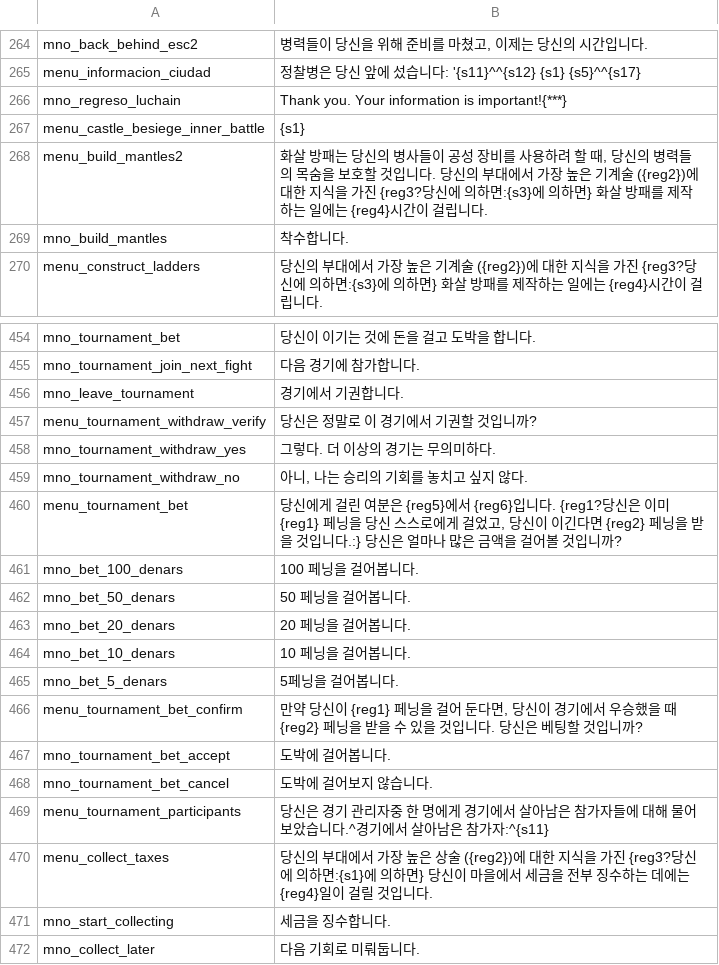
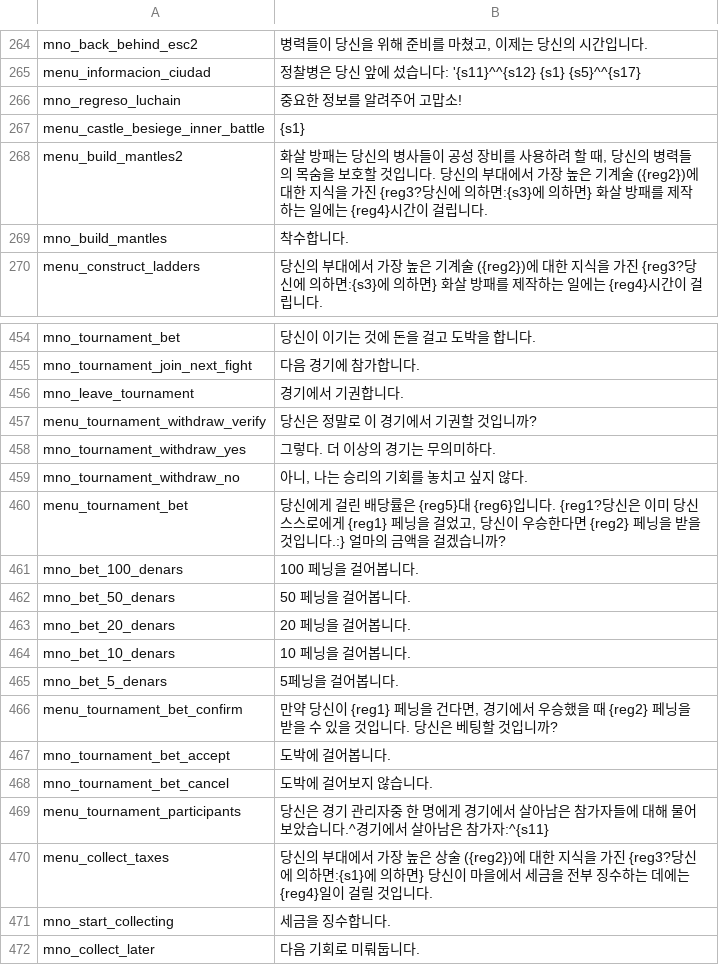
Before and after one commit to 21garam/MB_VikingConquest_R_Korean, a CSV file: languages/en/game_menus.csv, drawn as a sheet; only a part is shown, gaps mark what is left out.

```diff
--- a/languages/en/game_menus.csv
+++ b/languages/en/game_menus.csv
@@ -265,3 +265,3 @@ mno_back_behind_esc2|병력들이 당신을 위해 준비를 마쳤고, 이제
 menu_informacion_ciudad|정찰병은 당신 앞에 섰습니다: '{s11}^^{s12} {s1} {s5}^^{s17}
-mno_regreso_luchain|Thank you. Your information is important!{***}
+mno_regreso_luchain|중요한 정보를 알려주어 고맙소!
 menu_castle_besiege_inner_battle|{s1}
@@ -459,3 +459,3 @@ mno_tournament_withdraw_yes|그렇다. 더 이상의 경기는 무의미하다.
 mno_tournament_withdraw_no|아니, 나는 승리의 기회를 놓치고 싶지 않다.
-menu_tournament_bet|당신에게 걸린 여분은 {reg5}에서 {reg6}입니다. {reg1?당신은 이미 {reg1} 페닝을 당신 스스로에게 걸었고, 당신이 이긴다면 {reg2} 페닝을 받을 것입니다.:} 당신은 얼마나 많은 금액을 걸어볼 것입니까?
+menu_tournament_bet|당신에게 걸린 배당률은 {reg5}대 {reg6}입니다. {reg1?당신은 이미 당신 스스로에게 {reg1} 페닝을 걸었고, 당신이 우승한다면 {reg2} 페닝을 받을 것입니다.:} 얼마의 금액을 걸겠습니까?
 mno_bet_100_denars|100 페닝을 걸어봅니다.
@@ -465,3 +465,3 @@ mno_bet_10_denars|10 페닝을 걸어봅니다.
 mno_bet_5_denars|5페닝을 걸어봅니다.
-menu_tournament_bet_confirm|만약 당신이 {reg1} 페닝을 걸어 둔다면, 당신이 경기에서 우승했을 때 {reg2} 페닝을 받을 수 있을 것입니다. 당신은 베팅할 것입니까?
+menu_tournament_bet_confirm|만약 당신이 {reg1} 페닝을 건다면, 경기에서 우승했을 때 {reg2} 페닝을 받을 수 있을 것입니다. 당신은 베팅할 것입니까?
 mno_tournament_bet_accept|도박에 걸어봅니다.
```
Also changed, not shown: languages/en/game_strings.csv, languages/en/quick_strings.csv, 1 other file.
